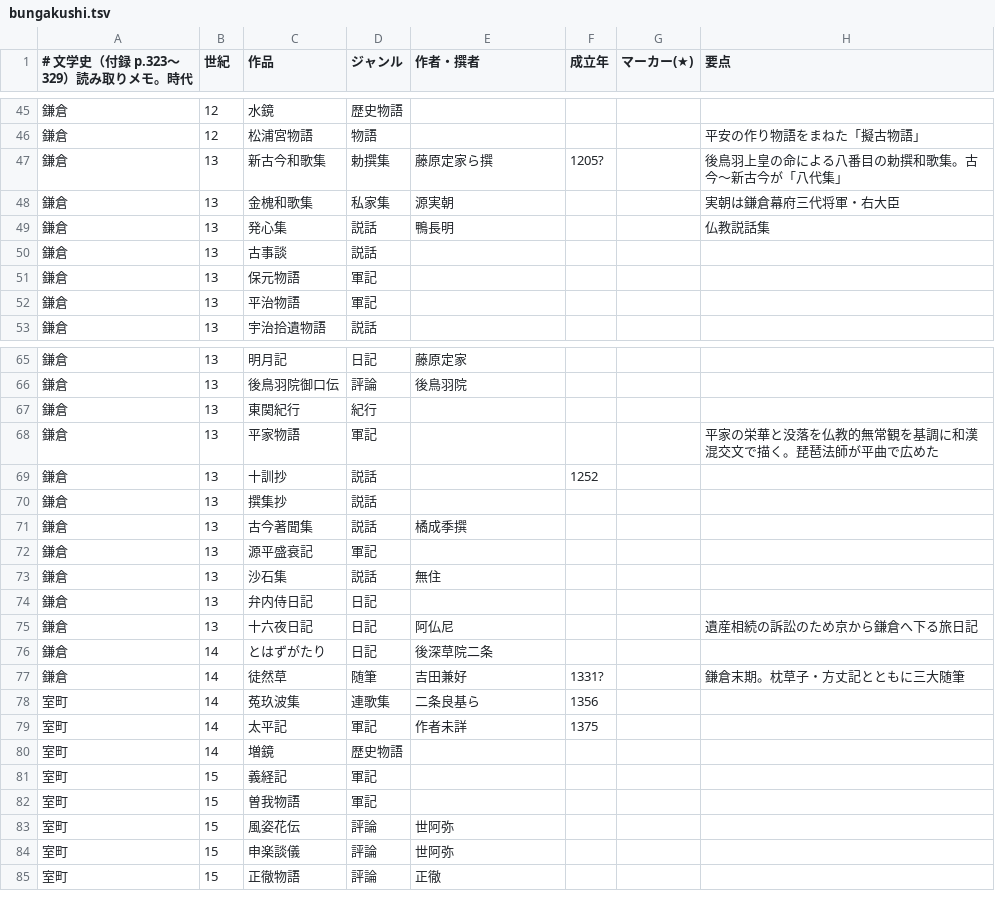
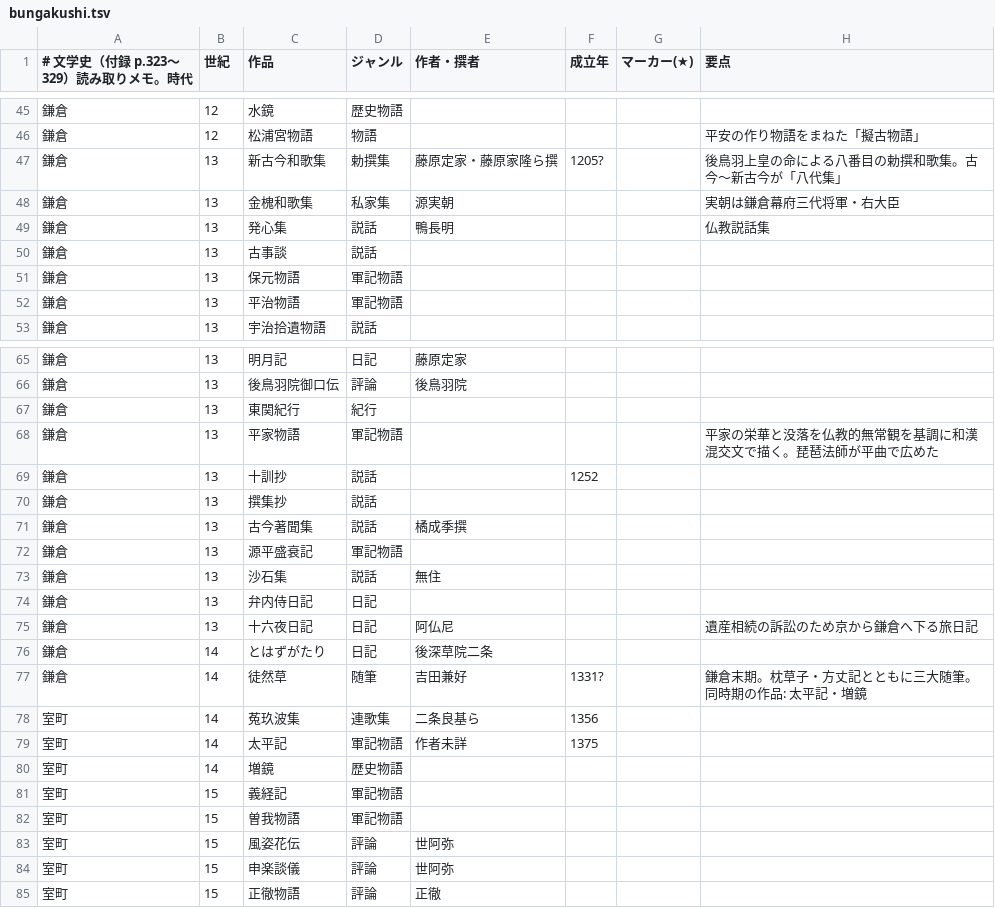
Before and after one commit to KEIIIJIMA/codex, a TSV file: tango-drill/book/bungakushi.tsv, drawn as a sheet; only a part is shown, gaps mark what is left out; the diff covers the shown part only.

```diff
--- a/tango-drill/book/bungakushi.tsv
+++ b/tango-drill/book/bungakushi.tsv
@@ -46,3 +46,3 @@
 鎌倉	12	松浦宮物語	物語				平安の作り物語をまねた「擬古物語」
-鎌倉	13	新古今和歌集	勅撰集	藤原定家ら撰	1205?		後鳥羽上皇の命による八番目の勅撰和歌集。古今〜新古今が「八代集」
+鎌倉	13	新古今和歌集	勅撰集	藤原定家・藤原家隆ら撰	1205?		後鳥羽上皇の命による八番目の勅撰和歌集。古今〜新古今が「八代集」
 鎌倉	13	金槐和歌集	私家集	源実朝			実朝は鎌倉幕府三代将軍・右大臣
@@ -50,4 +50,4 @@
 鎌倉	13	古事談	説話				
-鎌倉	13	保元物語	軍記				
-鎌倉	13	平治物語	軍記				
+鎌倉	13	保元物語	軍記物語				
+鎌倉	13	平治物語	軍記物語				
 鎌倉	13	宇治拾遺物語	説話				
@@ -67,3 +67,3 @@
 鎌倉	13	東関紀行	紀行				
-鎌倉	13	平家物語	軍記				平家の栄華と没落を仏教的無常観を基調に和漢混交文で描く。琵琶法師が平曲で広めた
+鎌倉	13	平家物語	軍記物語				平家の栄華と没落を仏教的無常観を基調に和漢混交文で描く。琵琶法師が平曲で広めた
 鎌倉	13	十訓抄	説話		1252		
@@ -71,3 +71,3 @@
 鎌倉	13	古今著聞集	説話	橘成季撰			
-鎌倉	13	源平盛衰記	軍記				
+鎌倉	13	源平盛衰記	軍記物語				
 鎌倉	13	沙石集	説話	無住			
@@ -76,8 +76,8 @@
 鎌倉	14	とはずがたり	日記	後深草院二条			
-鎌倉	14	徒然草	随筆	吉田兼好	1331?		鎌倉末期。枕草子・方丈記とともに三大随筆
+鎌倉	14	徒然草	随筆	吉田兼好	1331?		鎌倉末期。枕草子・方丈記とともに三大随筆。同時期の作品: 太平記・増鏡
 室町	14	菟玖波集	連歌集	二条良基ら	1356		
-室町	14	太平記	軍記	作者未詳	1375		
+室町	14	太平記	軍記物語	作者未詳	1375		
 室町	14	増鏡	歴史物語				
-室町	15	義経記	軍記				
-室町	15	曽我物語	軍記				
+室町	15	義経記	軍記物語				
+室町	15	曽我物語	軍記物語				
 室町	15	風姿花伝	評論	世阿弥			
```
Also changed, not shown: 16 edited cells elsewhere in this file, tango-drill/book/joshiki.tsv, tango-drill/book/shuji.tsv, 24 other files.
